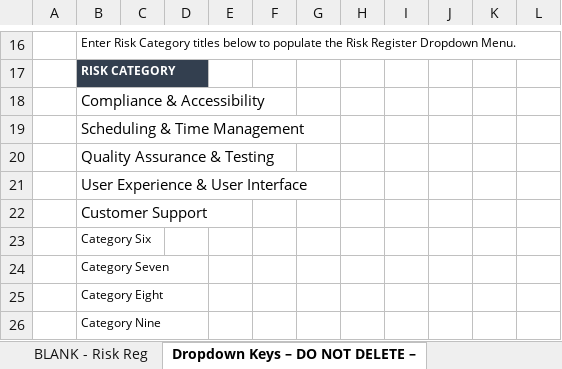
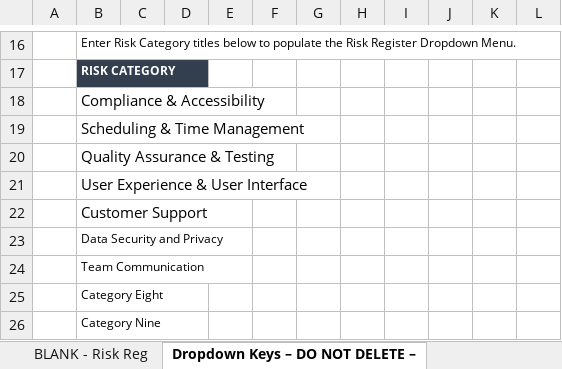
Before and after one commit to oo00oou/Agile-Projectz, an Excel workbook: Broly_RiskRegister.xlsx, sheet Dropdown Keys – DO NOT DELETE –, drawn as a sheet; only a part is shown, gaps mark what is left out; values as stored, in another font and other column widths than the file's, no borders; charts and pictures not drawn; the diff names each change by its address in the sheet, - before the commit and + after, or states it on an @@ line.

```diff
--- a/Broly_RiskRegister.xlsx (sheet Dropdown Keys – DO NOT DELETE –)
+++ b/Broly_RiskRegister.xlsx (sheet Dropdown Keys – DO NOT DELETE –)
-B23: Category Six
+B23: Data Security and Privacy
-B24: Category Seven
+B24: Team Communication
```
Also changed, not shown: sheet BLANK - Risk Reg, charts or pictures.
